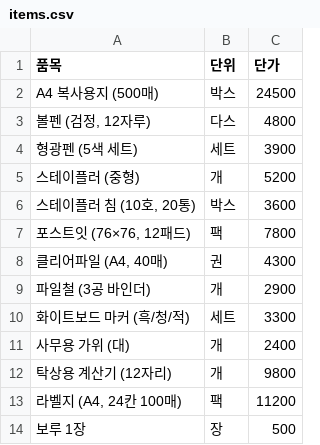
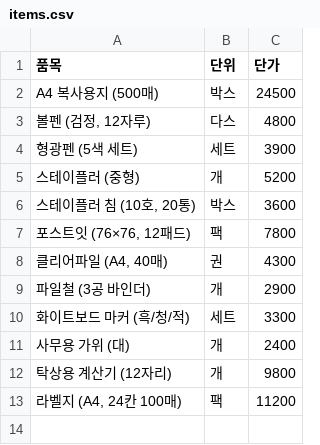
Before and after one commit to angguri-excel/quote, a CSV file: items.csv, drawn as a sheet.

Commit message:
품목 기본값으로 전환

```diff
--- a/items.csv
+++ b/items.csv
@@ -13,2 +13 @@ A4 복사용지 (500매),박스,24500
 "라벨지 (A4, 24칸 100매)",팩,11200
-보루 1장,장,500
```
